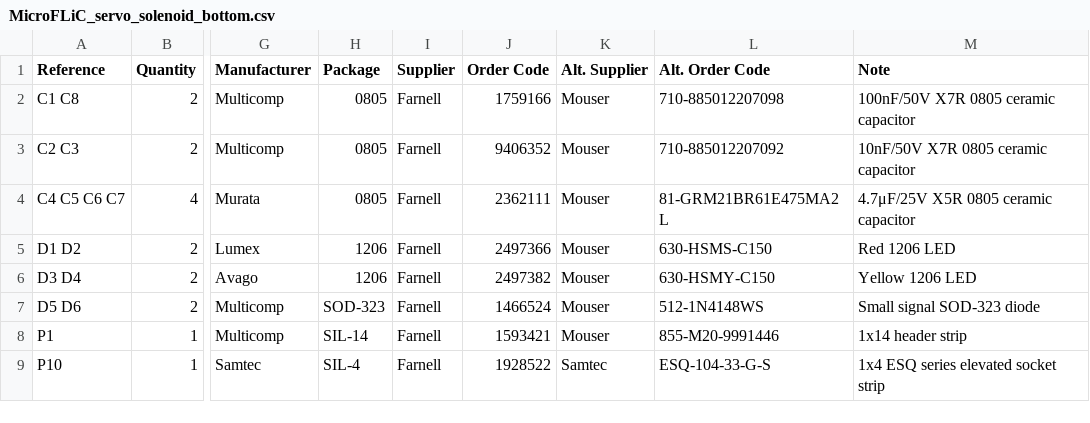
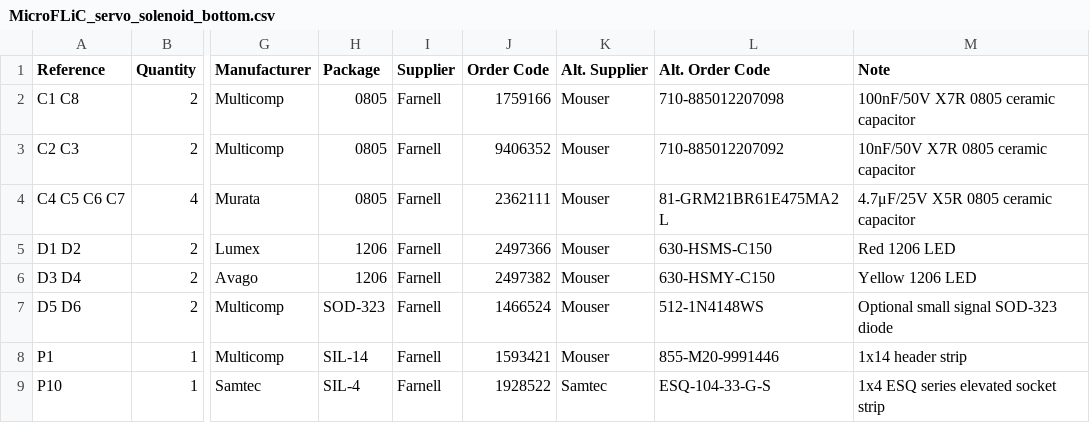
Before and after one commit to jnedbal/MicroFLiC_servo_solenoid_bottom_1_1, a CSV file: MicroFLiC_servo_solenoid_bottom.csv, drawn as a sheet; only a part is shown, gaps mark what is left out; the diff names each change by its address in the sheet, - before the commit and + after, or states it on an @@ line.

Commit message:
Added better de-bouncing diode description

```diff
--- a/MicroFLiC_servo_solenoid_bottom.csv
+++ b/MicroFLiC_servo_solenoid_bottom.csv
-M7 (Note): Small signal SOD-323 diode
+M7 (Note): Optional small signal SOD-323 diode
```
Also changed, not shown: 5 other files.
